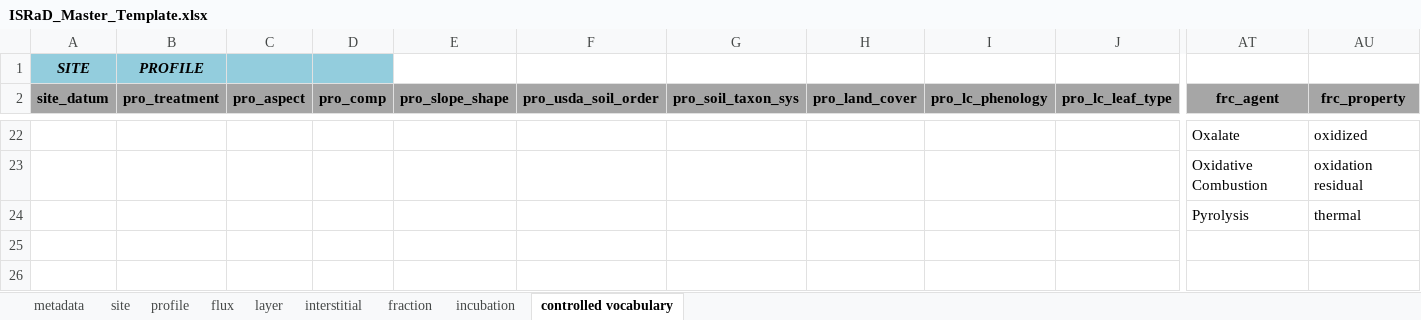
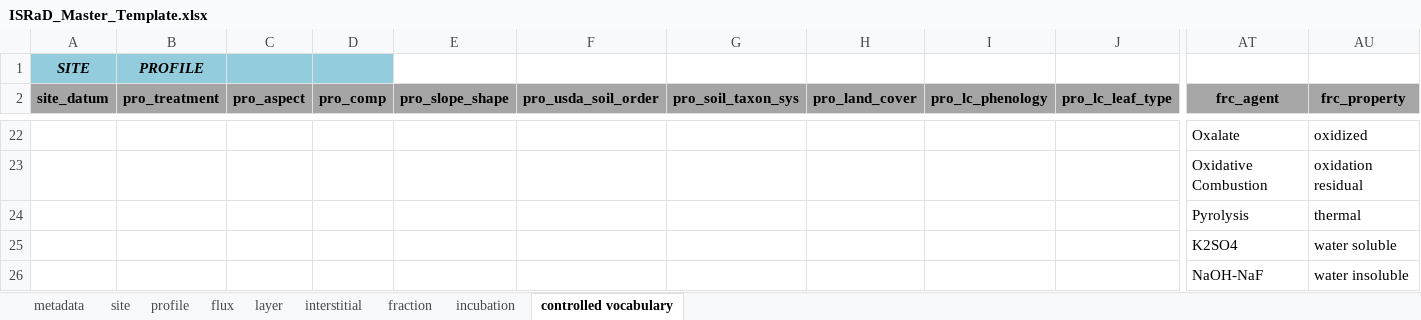
Before and after one commit to cran/ISRaD, an Excel workbook: inst/extdata/ISRaD_Master_Template.xlsx, sheet controlled vocabulary, drawn as a sheet; only a part is shown, gaps mark what is left out; values as stored, in another font and other column widths than the file's, no borders; rows hold the shown columns only; the diff names each change by its address in the sheet, - before the commit and + after, or states it on an @@ line.

```diff
--- a/inst/extdata/ISRaD_Master_Template.xlsx (sheet controlled vocabulary)
+++ b/inst/extdata/ISRaD_Master_Template.xlsx (sheet controlled vocabulary)
+row 25:  |  |  |  |  |  |  |  |  |  | K2SO4 | water soluble
+row 26:  |  |  |  |  |  |  |  |  |  | NaOH-NaF | water insoluble
```
Also changed, not shown: sheet metadata, inst/extdata/ISRaD_Extra_Info.xlsx, inst/extdata/ISRaD_Template_Info.xlsx, 32 other files.
